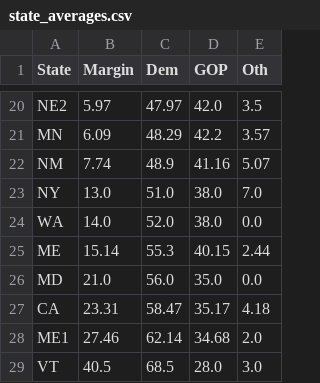
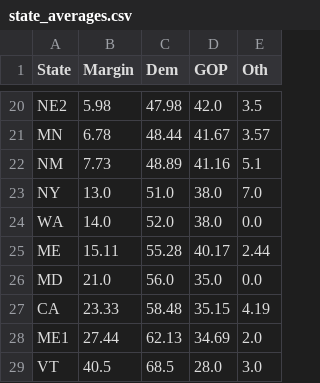
Before and after one commit to djrubio2/polls, a CSV file: state_averages.csv, drawn as a sheet; only a part is shown, gaps mark what is left out; the diff covers the shown part only; the diff names each change by its address in the sheet, - before the commit and + after, or states it on an @@ line.

```diff
--- a/state_averages.csv
+++ b/state_averages.csv
-B20 (Margin): 5.97
+B20 (Margin): 5.98
-C20 (Dem): 47.97
+C20 (Dem): 47.98
-B21 (Margin): 6.09
+B21 (Margin): 6.78
-C21 (Dem): 48.29
+C21 (Dem): 48.44
-D21 (GOP): 42.2
+D21 (GOP): 41.67
-B22 (Margin): 7.74
+B22 (Margin): 7.73
-C22 (Dem): 48.9
+C22 (Dem): 48.89
-E22 (Oth): 5.07
+E22 (Oth): 5.1
-B25 (Margin): 15.14
+B25 (Margin): 15.11
-C25 (Dem): 55.3
+C25 (Dem): 55.28
-D25 (GOP): 40.15
+D25 (GOP): 40.17
-B27 (Margin): 23.31
+B27 (Margin): 23.33
-C27 (Dem): 58.47
+C27 (Dem): 58.48
-D27 (GOP): 35.17
+D27 (GOP): 35.15
-E27 (Oth): 4.18
+E27 (Oth): 4.19
-B28 (Margin): 27.46
+B28 (Margin): 27.44
-C28 (Dem): 62.14
+C28 (Dem): 62.13
-D28 (GOP): 34.68
+D28 (GOP): 34.69
```
Also changed, not shown: 1 added row, 1 removed row and 30 edited cells elsewhere in this file, output.csv, pollingavg.csv, 9 other files.
